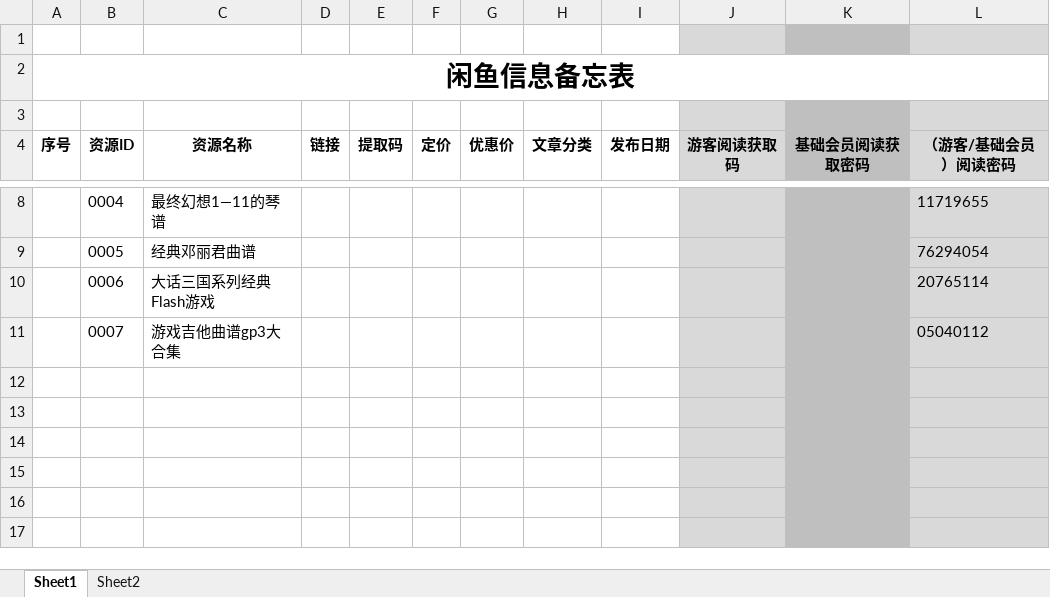
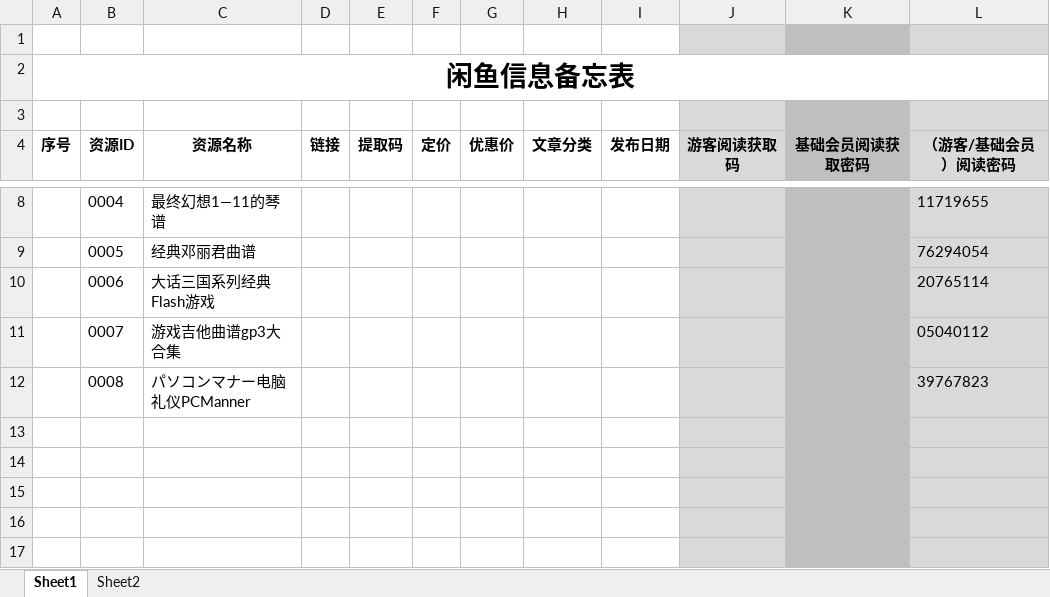
Before and after one commit to panxibei/writing, an Excel workbook: 11_付费课程/99.资料/闲鱼/闲鱼信息备忘表.xlsx, sheet Sheet1, drawn as a sheet; only a part is shown, gaps mark what is left out; values as stored, in another font and other column widths than the file's, no borders; conditional formats not drawn; the diff names each change by its address in the sheet, - before the commit and + after, or states it on an @@ line.

```diff
--- a/11_付费课程/99.资料/闲鱼/闲鱼信息备忘表.xlsx (sheet Sheet1)
+++ b/11_付费课程/99.资料/闲鱼/闲鱼信息备忘表.xlsx (sheet Sheet1)
-row 12: (empty)
+row 12:  | 0008 | パソコンマナー电脑礼仪PCManner |  |  |  |  |  |  |  |  | 39767823
```
Also changed, not shown: 2 other files.
